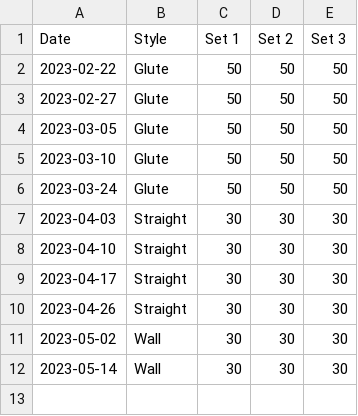
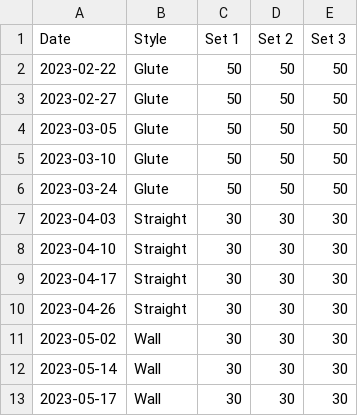
Before and after one commit to bewuethr/progress, a CSV file: _data/bridges.csv, drawn as a sheet.

```diff
--- a/_data/bridges.csv
+++ b/_data/bridges.csv
@@ -12 +12,2 @@ Date,Style,Set 1,Set 2,Set 3
 2023-05-14,Wall,30,30,30
+2023-05-17,Wall,30,30,30
```
Also changed, not shown: 1 other file.
